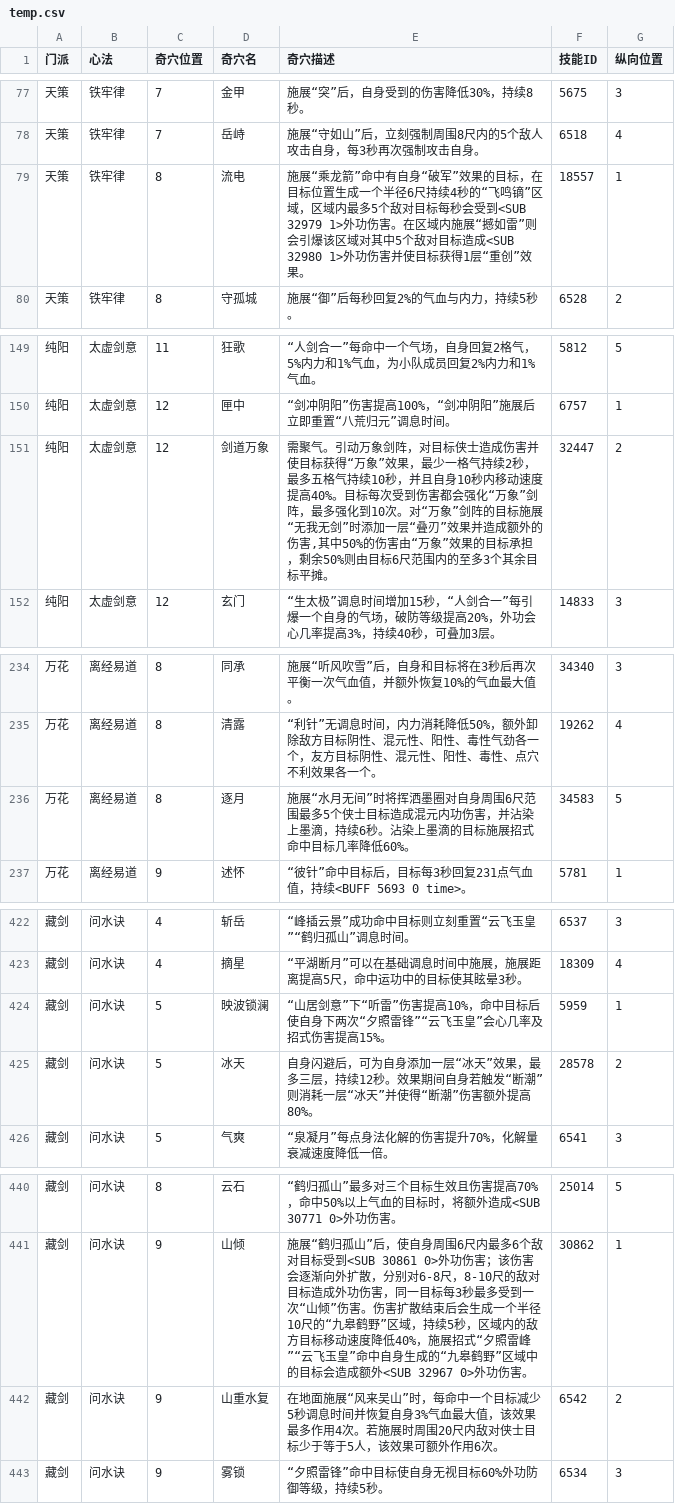
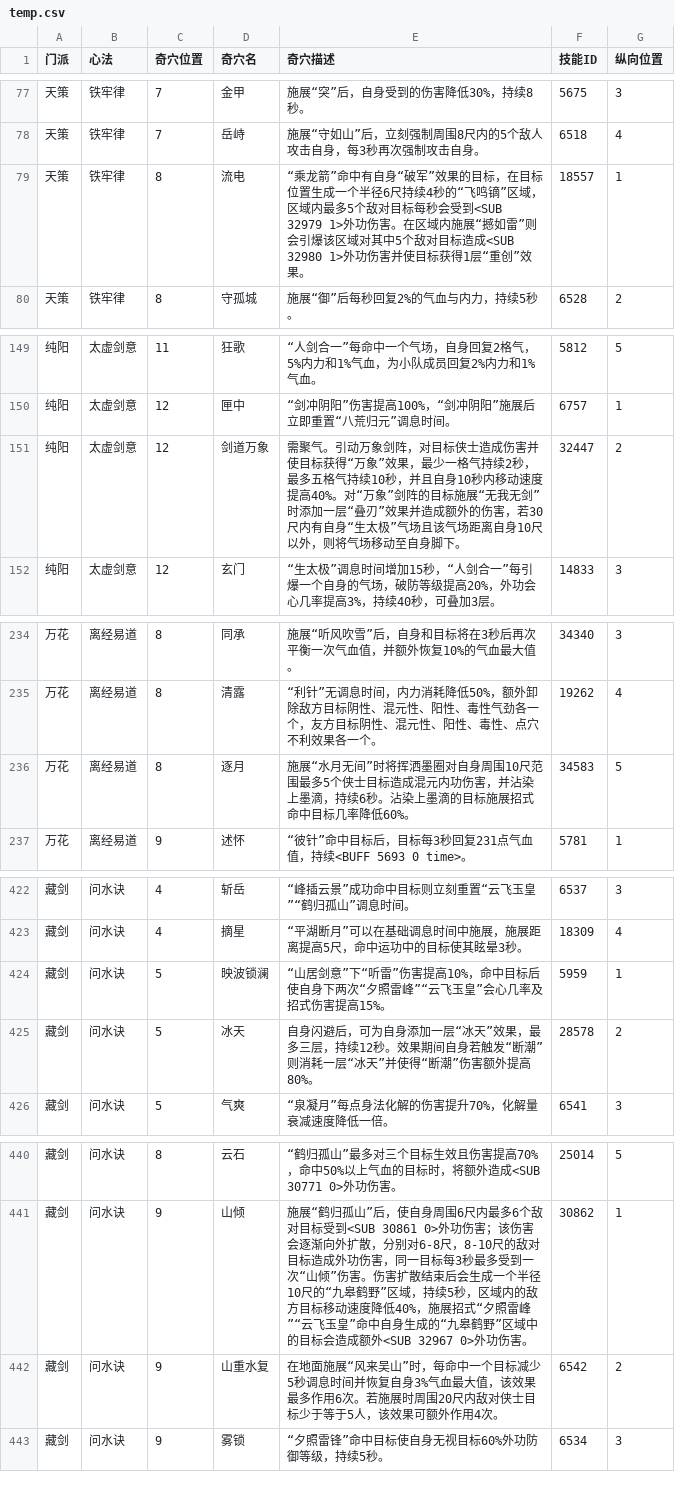
Before and after one commit to VL3BOX/jx3box-talent, a CSV file: dist/temp.csv, drawn as a sheet; only a part is shown, gaps mark what is left out; the diff covers the shown part only.

```diff
--- a/dist/temp.csv
+++ b/dist/temp.csv
@@ -78,3 +78,3 @@
 天策,铁牢律,7,岳峙,施展“守如山”后，立刻强制周围8尺内的5个敌人攻击自身，每3秒再次强制攻击自身。,6518,4
-天策,铁牢律,8,流电,施展“乘龙箭”命中有自身“破军”效果的目标，在目标位置生成一个半径6尺持续4秒的“飞鸣镝”区域，区域内最多5个敌对目标每秒会受到<SUB 32979 1>外功伤害。在区域内施展“撼如雷”则会引爆该区域对其中5个敌对目标造成<SUB 32980 1>外功伤害并使目标获得1层“重创”效果。,18557,1
+天策,铁牢律,8,流电,“乘龙箭”命中有自身“破军”效果的目标，在目标位置生成一个半径6尺持续4秒的“飞鸣镝”区域，区域内最多5个敌对目标每秒会受到<SUB 32979 1>外功伤害。在区域内施展“撼如雷”则会引爆该区域对其中5个敌对目标造成<SUB 32980 1>外功伤害并使目标获得1层“重创”效果。,18557,1
 天策,铁牢律,8,守孤城,施展“御”后每秒回复2%的气血与内力，持续5秒。,6528,2
@@ -150,3 +150,3 @@
 纯阳,太虚剑意,12,匣中,“剑冲阴阳”伤害提高100%，“剑冲阴阳”施展后立即重置“八荒归元”调息时间。,6757,1
-纯阳,太虚剑意,12,剑道万象,"需聚气。引动万象剑阵，对目标侠士造成伤害并使目标获得“万象”效果，最少一格气持续2秒，最多五格气持续10秒，并且自身10秒内移动速度提高40%。目标每次受到伤害都会强化“万象”剑阵，最多强化到10次。对“万象”剑阵的目标施展“无我无剑”时添加一层“叠刃”效果并造成额外的伤害,其中50%的伤害由“万象”效果的目标承担，剩余50%则由目标6尺范围内的至多3个其余目标平摊。",32447,2
+纯阳,太虚剑意,12,剑道万象,需聚气。引动万象剑阵，对目标侠士造成伤害并使目标获得“万象”效果，最少一格气持续2秒，最多五格气持续10秒，并且自身10秒内移动速度提高40%。对“万象”剑阵的目标施展“无我无剑”时添加一层“叠刃”效果并造成额外的伤害，若30尺内有自身“生太极”气场且该气场距离自身10尺以外，则将气场移动至自身脚下。,32447,2
 纯阳,太虚剑意,12,玄门,“生太极”调息时间增加15秒，“人剑合一”每引爆一个自身的气场，破防等级提高20%，外功会心几率提高3%，持续40秒，可叠加3层。,14833,3
@@ -235,3 +235,3 @@
 万花,离经易道,8,清露,“利针”无调息时间，内力消耗降低50%，额外卸除敌方目标阴性、混元性、阳性、毒性气劲各一个，友方目标阴性、混元性、阳性、毒性、点穴不利效果各一个。,19262,4
-万花,离经易道,8,逐月,施展“水月无间”时将挥洒墨圈对自身周围6尺范围最多5个侠士目标造成混元内功伤害，并沾染上墨滴，持续6秒。沾染上墨滴的目标施展招式命中目标几率降低60%。,34583,5
+万花,离经易道,8,逐月,施展“水月无间”时将挥洒墨圈对自身周围10尺范围最多5个侠士目标造成混元内功伤害，并沾染上墨滴，持续6秒。沾染上墨滴的目标施展招式命中目标几率降低60%。,34583,5
 万花,离经易道,9,述怀,“彼针”命中目标后，目标每3秒回复231点气血值，持续<BUFF 5693 0 time>。,5781,1
@@ -423,3 +423,3 @@
 藏剑,问水诀,4,摘星,“平湖断月”可以在基础调息时间中施展，施展距离提高5尺，命中运功中的目标使其眩晕3秒。,18309,4
-藏剑,问水诀,5,映波锁澜,“山居剑意”下“听雷”伤害提高10%，命中目标后使自身下两次“夕照雷锋”“云飞玉皇”会心几率及招式伤害提高15%。,5959,1
+藏剑,问水诀,5,映波锁澜,“山居剑意”下“听雷”伤害提高10%，命中目标后使自身下两次“夕照雷峰”“云飞玉皇”会心几率及招式伤害提高15%。,5959,1
 藏剑,问水诀,5,冰天,自身闪避后，可为自身添加一层“冰天”效果，最多三层，持续12秒。效果期间自身若触发“断潮”则消耗一层“冰天”并使得“断潮”伤害额外提高80%。,28578,2
@@ -441,3 +441,3 @@
 藏剑,问水诀,9,山倾,施展“鹤归孤山”后，使自身周围6尺内最多6个敌对目标受到<SUB 30861 0>外功伤害；该伤害会逐渐向外扩散，分别对6-8尺，8-10尺的敌对目标造成外功伤害，同一目标每3秒最多受到一次“山倾”伤害。伤害扩散结束后会生成一个半径10尺的“九皋鹤野”区域，持续5秒，区域内的敌方目标移动速度降低40%，施展招式“夕照雷峰”“云飞玉皇”命中自身生成的“九皋鹤野”区域中的目标会造成额外<SUB 32967 0>外功伤害。,30862,1
-藏剑,问水诀,9,山重水复,在地面施展“风来吴山”时，每命中一个目标减少5秒调息时间并恢复自身3%气血最大值，该效果最多作用4次。若施展时周围20尺内敌对侠士目标少于等于5人，该效果可额外作用6次。,6542,2
+藏剑,问水诀,9,山重水复,在地面施展“风来吴山”时，每命中一个目标减少5秒调息时间并恢复自身3%气血最大值，该效果最多作用6次。若施展时周围20尺内敌对侠士目标少于等于5人，该效果可额外作用4次。,6542,2
 藏剑,问水诀,9,雾锁,“夕照雷锋”命中目标使自身无视目标60%外功防御等级，持续5秒。,6534,3
```
Also changed, not shown: 22 edited cells elsewhere in this file, 4 other files.
